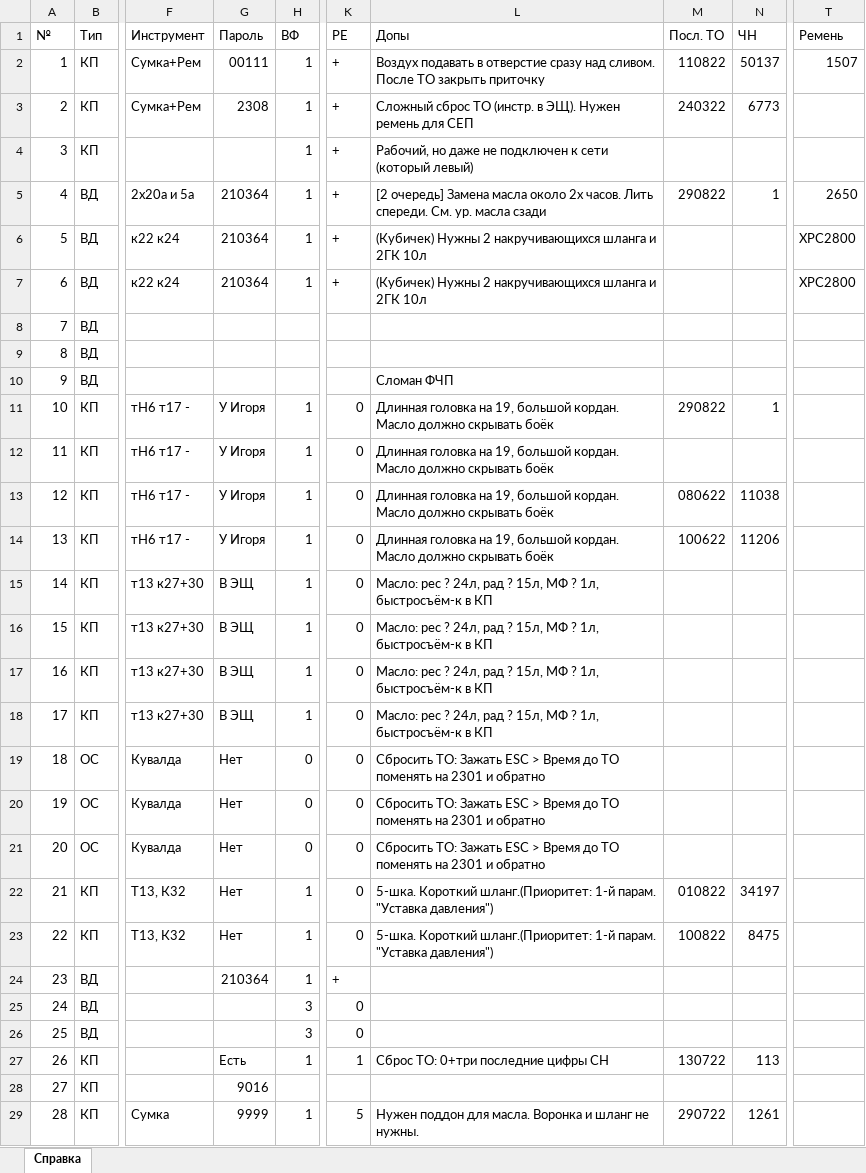
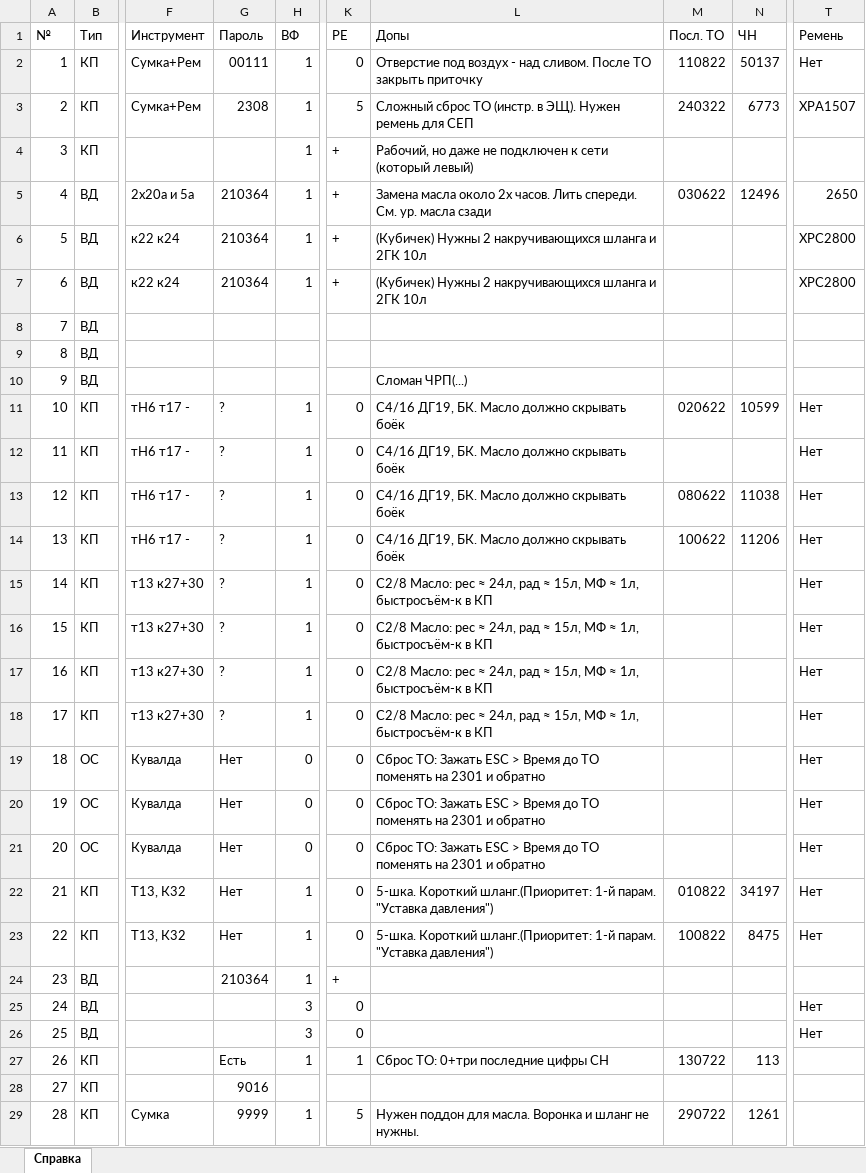
Before and after one commit to 7KreamIT/Current, an Excel workbook: Project/Project/Test.xlsx, sheet Справка, drawn as a sheet; only a part is shown, gaps mark what is left out; values as stored, in another font and other column widths than the file's, no cell formats; the diff covers the shown part only; the diff names each change by its address in the sheet, - before the commit and + after, or states it on an @@ line.

```diff
--- a/Project/Project/Test.xlsx (sheet Справка)
+++ b/Project/Project/Test.xlsx (sheet Справка)
-K2 (РЕ): +
+K2 (РЕ): 0
-L2 (Допы): Воздух подавать в отверстие сразу над сливом.…
+L2 (Допы): Отверстие под воздух - над сливом.…
-T2 (Ремень): 1507
+T2 (Ремень): Нет
-K3 (РЕ): +
+K3 (РЕ): 5
-T3 (Ремень): (empty)
+T3 (Ремень): XPA1507
-L5 (Допы): [2 очередь] Замена масла…
+L5 (Допы): Замена масла…
-M5 (Посл. ТО): 290822
+M5 (Посл. ТО): 030622
-N5 (ЧН): 1
+N5 (ЧН): 12496
-L10 (Допы): Сломан ФЧП
+L10 (Допы): Сломан ЧРП(...)
-G11:G14 (Пароль): У Игоря
+G11:G14 (Пароль): ?
-L11:L14 (Допы): Длинная головка на 19, большой кордан. Масло должно…
+L11:L14 (Допы): С4/16 ДГ19, БК. Масло должно…
-M11 (Посл. ТО): 290822
+M11 (Посл. ТО): 020622
-N11 (ЧН): 1
+N11 (ЧН): 10599
-T11:T23 (Ремень): (empty)
+T11:T23 (Ремень): Нет
-G15:G18 (Пароль): В ЭЩ
+G15:G18 (Пароль): ?
-L15:L18 (Допы): Масло: рес ? 24л, рад ? 15л, МФ ? 1л, быстросъём-к…
+L15:L18 (Допы): С2/8 Масло: рес ≈ 24л, рад ≈ 15л, МФ ≈ 1л, быстросъём-к…
-L19:L21 (Допы): Сбросить ТО: Зажать…
+L19:L21 (Допы): Сброс ТО: Зажать…
-T25:T26 (Ремень): (empty)
+T25:T26 (Ремень): Нет
```
Also changed, not shown: 7 added rows and 38 edited cells elsewhere in this sheet, cell formats, 25 other files.
